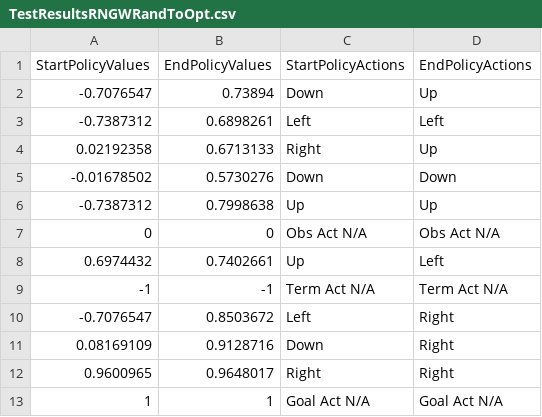
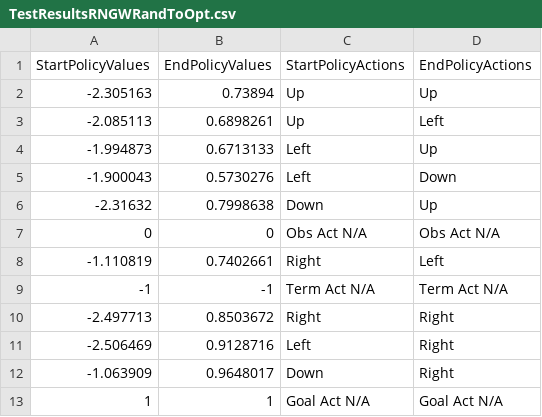
Before and after one commit to crh82/BellmanProject, a CSV file: Assets/TestResults/TestResultsRNGWRandToOpt.csv, drawn as a sheet.

Commit message:
Fixed the UI issue with gamma. Made other minor fixes. Starting on Policy improvement.

```diff
--- a/Assets/TestResults/TestResultsRNGWRandToOpt.csv
+++ b/Assets/TestResults/TestResultsRNGWRandToOpt.csv
@@ -1,13 +1,13 @@
 StartPolicyValues,EndPolicyValues,StartPolicyActions,EndPolicyActions
--0.7076547,0.73894,Down,Up
--0.7387312,0.6898261,Left,Left
-0.02192358,0.6713133,Right,Up
--0.01678502,0.5730276,Down,Down
--0.7387312,0.7998638,Up,Up
+-2.305163,0.73894,Up,Up
+-2.085113,0.6898261,Up,Left
+-1.994873,0.6713133,Left,Up
+-1.900043,0.5730276,Left,Down
+-2.31632,0.7998638,Down,Up
 0,0,Obs Act N/A,Obs Act N/A
-0.6974432,0.7402661,Up,Left
+-1.110819,0.7402661,Right,Left
 -1,-1,Term Act N/A,Term Act N/A
--0.7076547,0.8503672,Left,Right
-0.08169109,0.9128716,Down,Right
-0.9600965,0.9648017,Right,Right
+-2.497713,0.8503672,Right,Right
+-2.506469,0.9128716,Left,Right
+-1.063909,0.9648017,Down,Right
 1,1,Goal Act N/A,Goal Act N/A
```
Also changed, not shown: Assets/TestResults/TestLittleWorldFromRandom.csv, 15 other files.
